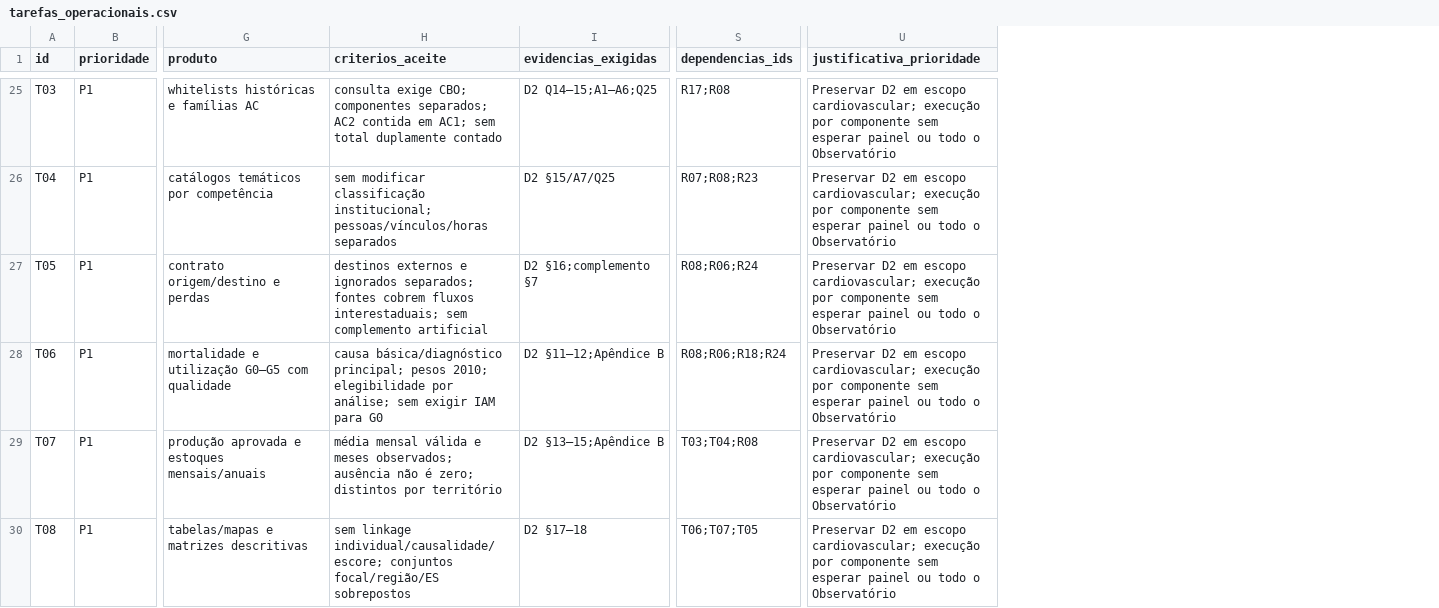
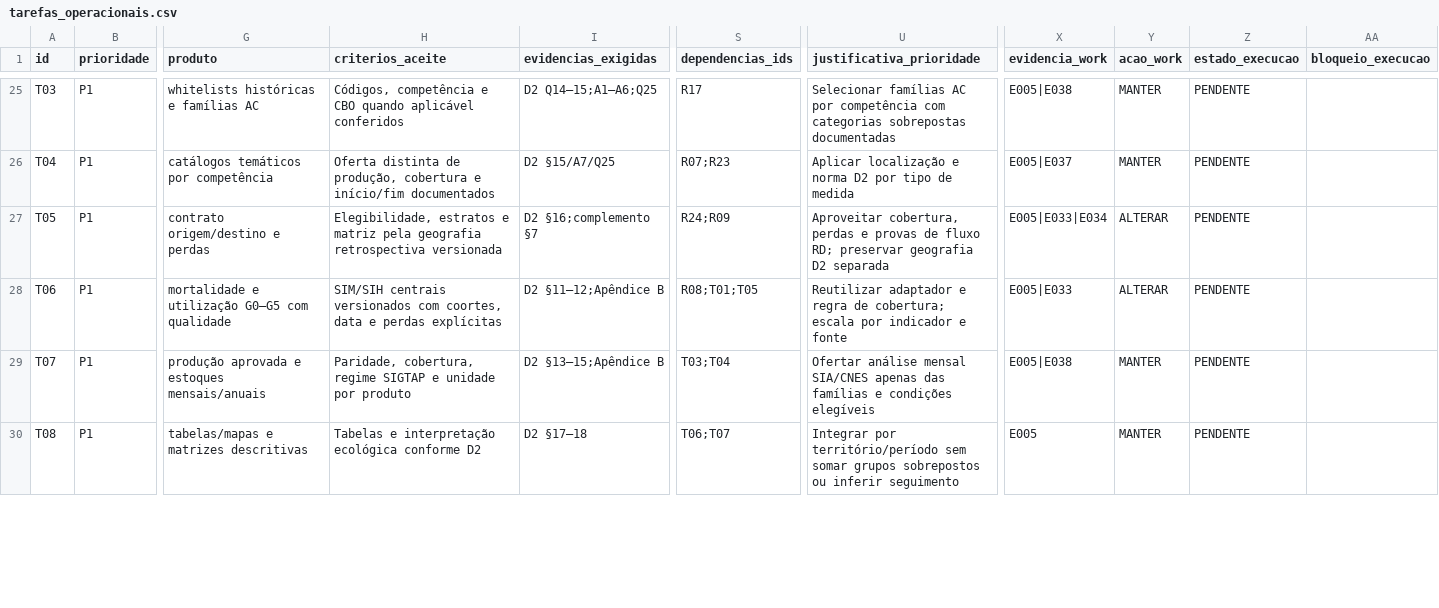
Before and after one commit to paulobmcosta-creator/Observatorio_SUS_ES, a CSV file: docs/ciclo_2026_2027/tarefas_operacionais.csv, drawn as a sheet; only a part is shown, gaps mark what is left out; the diff covers the shown part only; the diff names each change by its address in the sheet, - before the commit and + after, or states it on an @@ line.

Commit message:
feat(ciclo): integrar CP09, corrigir R22 e reproduzir ponte RUE R28

```diff
--- a/docs/ciclo_2026_2027/tarefas_operacionais.csv
+++ b/docs/ciclo_2026_2027/tarefas_operacionais.csv
+column X (evidencia_work), rows 25-30: E005|E038 | E005|E037 | E005|E033|E034 | E005|E033 | E005|E038 | E005
+column Y (acao_work), rows 25-30: MANTER | MANTER | ALTERAR | ALTERAR | MANTER | MANTER
+column Z (estado_execucao), rows 25-30: all PENDENTE
+column AA (bloqueio_execucao), empty
-H25 (criterios_aceite): consulta exige CBO; componentes separados; AC2 contida em AC1; sem total duplamente contado
+H25 (criterios_aceite): Códigos, competência e CBO quando aplicável conferidos
-S25 (dependencias_ids): R17;R08
+S25 (dependencias_ids): R17
-U25 (justificativa_prioridade): Preservar D2 em escopo cardiovascular; execução por componente sem esperar painel ou todo o Observatório
+U25 (justificativa_prioridade): Selecionar famílias AC por competência com categorias sobrepostas documentadas
-H26 (criterios_aceite): sem modificar classificação institucional; pessoas/vínculos/horas separados
+H26 (criterios_aceite): Oferta distinta de produção, cobertura e início/fim documentados
-S26 (dependencias_ids): R07;R08;R23
+S26 (dependencias_ids): R07;R23
-U26 (justificativa_prioridade): Preservar D2 em escopo cardiovascular; execução por componente sem esperar painel ou todo o Observatório
+U26 (justificativa_prioridade): Aplicar localização e norma D2 por tipo de medida
-H27 (criterios_aceite): destinos externos e ignorados separados; fontes cobrem fluxos interestaduais; sem complemento artificial
+H27 (criterios_aceite): Elegibilidade, estratos e matriz pela geografia retrospectiva versionada
-S27 (dependencias_ids): R08;R06;R24
+S27 (dependencias_ids): R24;R09
-U27 (justificativa_prioridade): Preservar D2 em escopo cardiovascular; execução por componente sem esperar painel ou todo o Observatório
+U27 (justificativa_prioridade): Aproveitar cobertura, perdas e provas de fluxo RD; preservar geografia D2 separada
-H28 (criterios_aceite): causa básica/diagnóstico principal; pesos 2010; elegibilidade por análise; sem exigir IAM para G0
+H28 (criterios_aceite): SIM/SIH centrais versionados com coortes, data e perdas explícitas
-S28 (dependencias_ids): R08;R06;R18;R24
+S28 (dependencias_ids): R08;T01;T05
-U28 (justificativa_prioridade): Preservar D2 em escopo cardiovascular; execução por componente sem esperar painel ou todo o Observatório
+U28 (justificativa_prioridade): Reutilizar adaptador e regra de cobertura; escala por indicador e fonte
-H29 (criterios_aceite): média mensal válida e meses observados; ausência não é zero; distintos por território
+H29 (criterios_aceite): Paridade, cobertura, regime SIGTAP e unidade por produto
-S29 (dependencias_ids): T03;T04;R08
+S29 (dependencias_ids): T03;T04
-U29 (justificativa_prioridade): Preservar D2 em escopo cardiovascular; execução por componente sem esperar painel ou todo o Observatório
+U29 (justificativa_prioridade): Ofertar análise mensal SIA/CNES apenas das famílias e condições elegíveis
-H30 (criterios_aceite): sem linkage individual/causalidade/escore; conjuntos focal/região/ES sobrepostos
+H30 (criterios_aceite): Tabelas e interpretação ecológica conforme D2
-S30 (dependencias_ids): T06;T07;T05
+S30 (dependencias_ids): T06;T07
-U30 (justificativa_prioridade): Preservar D2 em escopo cardiovascular; execução por componente sem esperar painel ou todo o Observatório
+U30 (justificativa_prioridade): Integrar por território/período sem somar grupos sobrepostos ou inferir seguimento
```
Also changed, not shown: 3 added rows and 122 edited cells elsewhere in this file, 23 other files.
